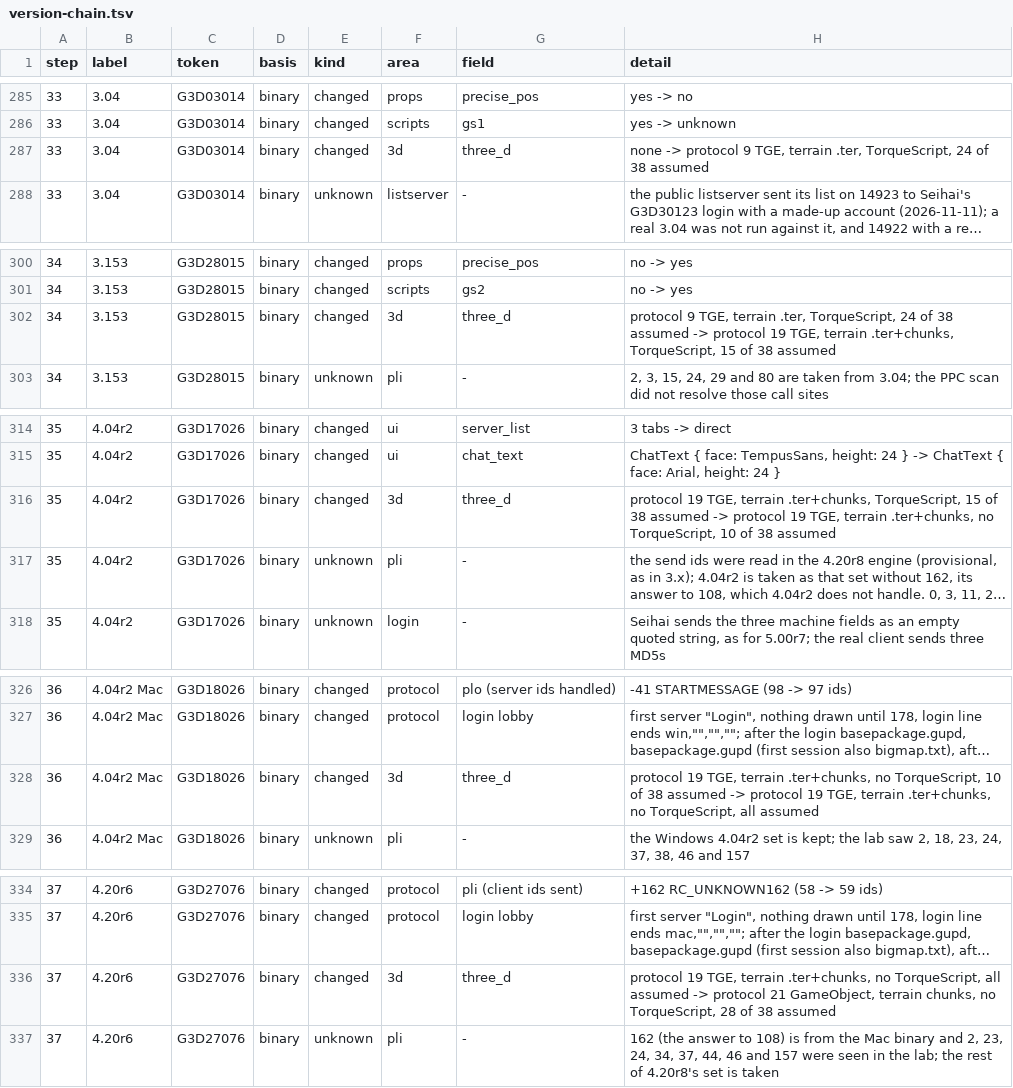
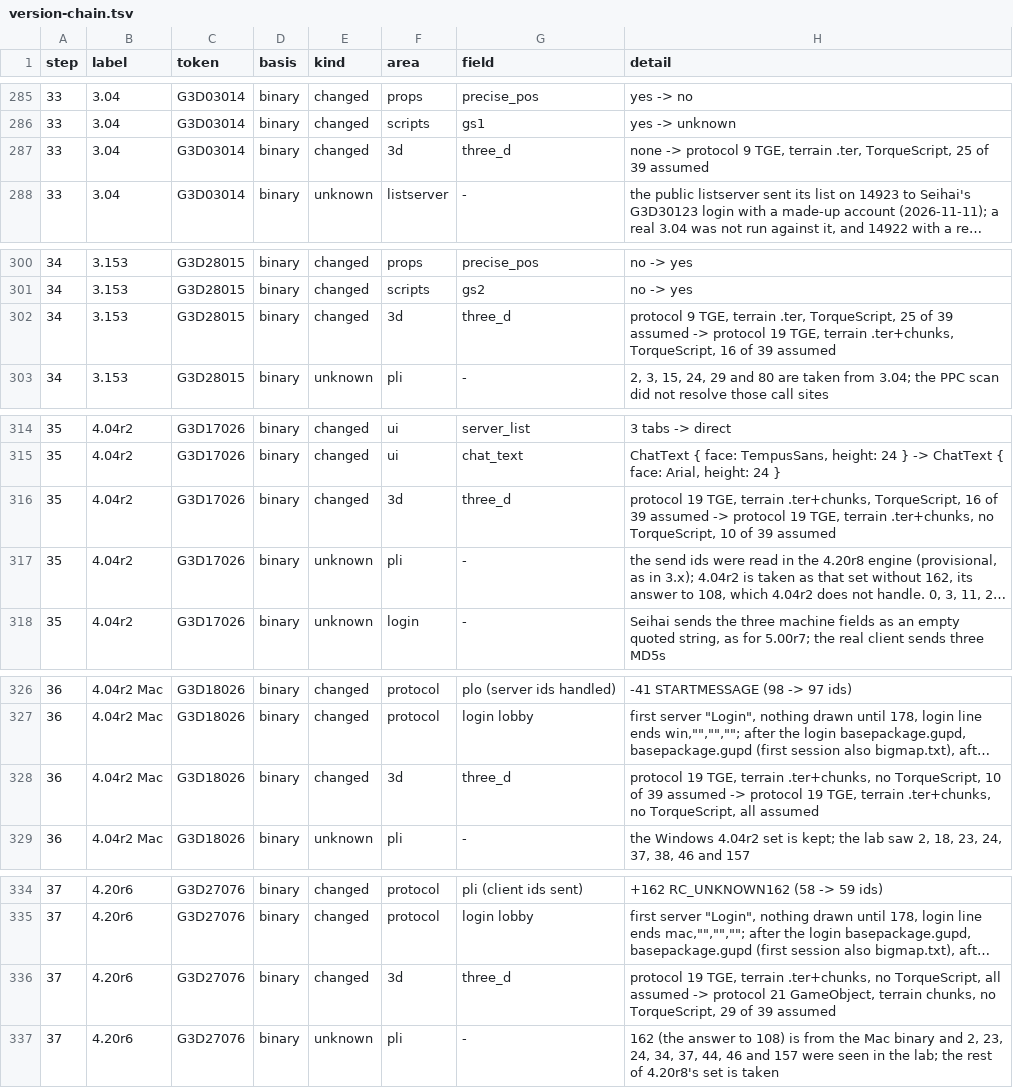
Before and after one commit to squirelworks/seihai-core, a TSV file: documentation/version-chain.tsv, drawn as a sheet; only a part is shown, gaps mark what is left out; long unchanged cells end in …; the diff covers the shown part only; the diff names each change by its address in the sheet, - before the commit and + after, or states it on an @@ line.

```diff
--- a/documentation/version-chain.tsv
+++ b/documentation/version-chain.tsv
-H287 (detail): ….ter, TorqueScript, 24 of 38 assumed
+H287 (detail): ….ter, TorqueScript, 25 of 39 assumed
-H302 (detail): ….ter, TorqueScript, 24 of 38 assumed -> protocol 19 TGE, terrain .ter+chunks, TorqueScript, 15 of 38 assumed
+H302 (detail): ….ter, TorqueScript, 25 of 39 assumed -> protocol 19 TGE, terrain .ter+chunks, TorqueScript, 16 of 39 assumed
-H316 (detail): ….ter+chunks, TorqueScript, 15 of 38 assumed -> protocol 19 TGE, terrain .ter+chunks, no TorqueScript, 10 of 38 assumed
+H316 (detail): ….ter+chunks, TorqueScript, 16 of 39 assumed -> protocol 19 TGE, terrain .ter+chunks, no TorqueScript, 10 of 39 assumed
-H328 (detail): …10 of 38 assumed ->…
+H328 (detail): …10 of 39 assumed ->…
-H336 (detail): …no TorqueScript, 28 of 38 assumed
+H336 (detail): …no TorqueScript, 29 of 39 assumed
```
Also changed, not shown: 4 edited cells elsewhere in this file, crates/seihai-core/src/protocol/three_d_toml.tsv, 3 other files.
